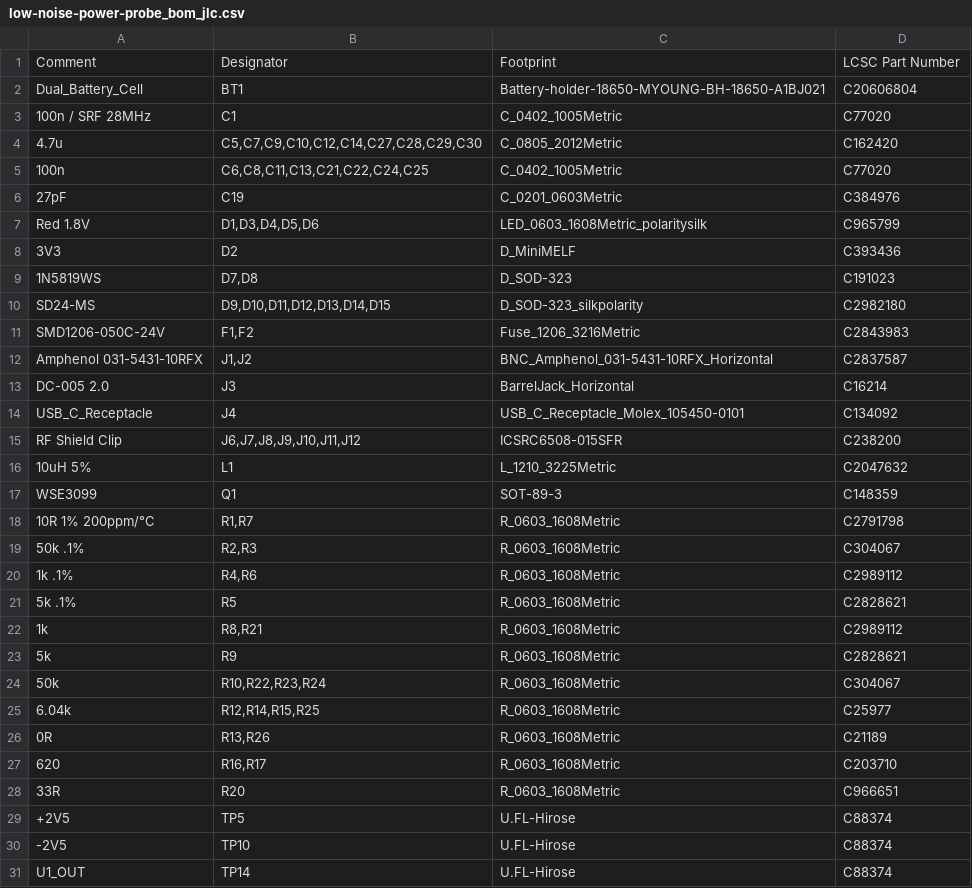
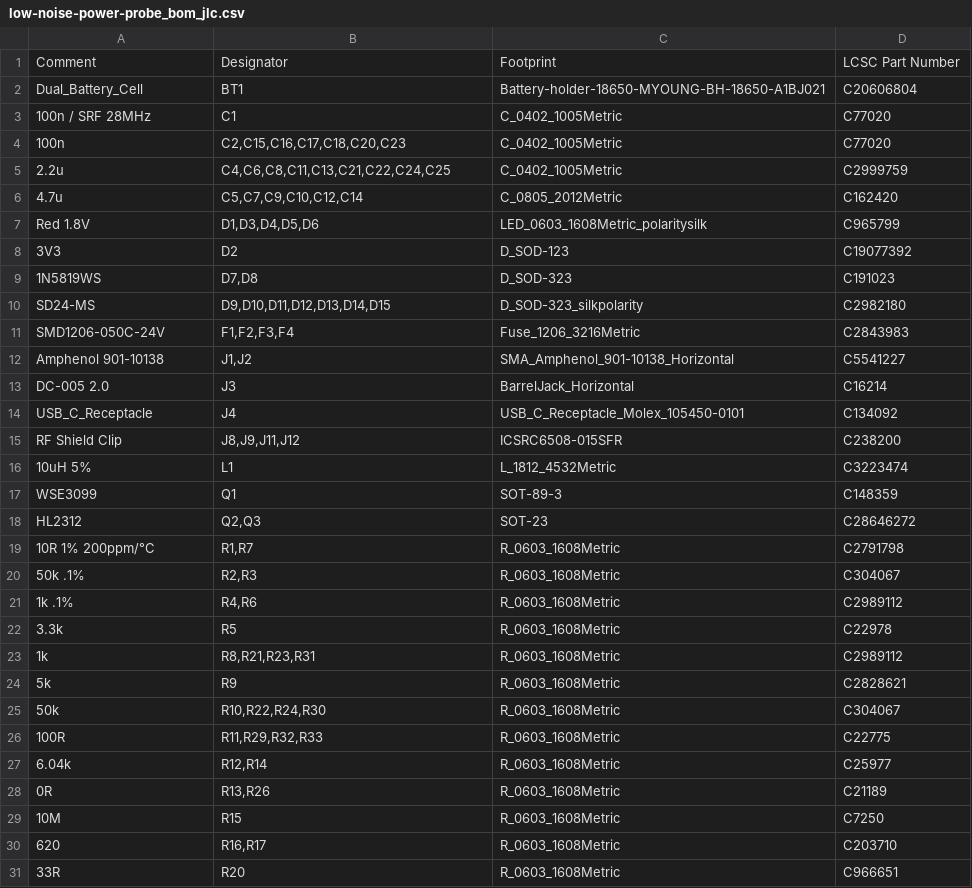
Before and after one commit to blinken/power-rail-probe, a CSV file: low-noise-power-probe_bom_jlc.csv, drawn as a sheet; only a part is shown; the diff covers the shown part only.

```diff
--- a/low-noise-power-probe_bom_jlc.csv
+++ b/low-noise-power-probe_bom_jlc.csv
@@ -3,16 +3,17 @@
 "100n / SRF 28MHz","C1","C_0402_1005Metric","C77020"
-"4.7u","C5,C7,C9,C10,C12,C14,C27,C28,C29,C30","C_0805_2012Metric","C162420"
-"100n","C6,C8,C11,C13,C21,C22,C24,C25","C_0402_1005Metric","C77020"
-"27pF","C19","C_0201_0603Metric","C384976"
+"100n","C2,C15,C16,C17,C18,C20,C23","C_0402_1005Metric","C77020"
+"2.2u","C4,C6,C8,C11,C13,C21,C22,C24,C25","C_0402_1005Metric","C2999759"
+"4.7u","C5,C7,C9,C10,C12,C14","C_0805_2012Metric","C162420"
 "Red 1.8V","D1,D3,D4,D5,D6","LED_0603_1608Metric_polaritysilk","C965799"
-"3V3","D2","D_MiniMELF","C393436"
+"3V3","D2","D_SOD-123","C19077392"
 "1N5819WS","D7,D8","D_SOD-323","C191023"
 "SD24-MS","D9,D10,D11,D12,D13,D14,D15","D_SOD-323_silkpolarity","C2982180"
-"SMD1206-050C-24V","F1,F2","Fuse_1206_3216Metric","C2843983"
-"Amphenol 031-5431-10RFX","J1,J2","BNC_Amphenol_031-5431-10RFX_Horizontal","C2837587"
+"SMD1206-050C-24V","F1,F2,F3,F4","Fuse_1206_3216Metric","C2843983"
+"Amphenol 901-10138","J1,J2","SMA_Amphenol_901-10138_Horizontal","C5541227"
 "DC-005 2.0","J3","BarrelJack_Horizontal","C16214"
 "USB_C_Receptacle","J4","USB_C_Receptacle_Molex_105450-0101","C134092"
-"RF Shield Clip","J6,J7,J8,J9,J10,J11,J12","ICSRC6508-015SFR","C238200"
-"10uH 5%","L1","L_1210_3225Metric","C2047632"
+"RF Shield Clip","J8,J9,J11,J12","ICSRC6508-015SFR","C238200"
+"10uH 5%","L1","L_1812_4532Metric","C3223474"
 "WSE3099","Q1","SOT-89-3","C148359"
+"HL2312","Q2,Q3","SOT-23","C28646272"
 "10R 1% 200ppm/°C","R1,R7","R_0603_1608Metric","C2791798"
@@ -20,12 +21,11 @@
 "1k .1%","R4,R6","R_0603_1608Metric","C2989112"
-"5k .1%","R5","R_0603_1608Metric","C2828621"
-"1k","R8,R21","R_0603_1608Metric","C2989112"
+"3.3k","R5","R_0603_1608Metric","C22978"
+"1k","R8,R21,R23,R31","R_0603_1608Metric","C2989112"
 "5k","R9","R_0603_1608Metric","C2828621"
-"50k","R10,R22,R23,R24","R_0603_1608Metric","C304067"
-"6.04k","R12,R14,R15,R25","R_0603_1608Metric","C25977"
+"50k","R10,R22,R24,R30","R_0603_1608Metric","C304067"
+"100R","R11,R29,R32,R33","R_0603_1608Metric","C22775"
+"6.04k","R12,R14","R_0603_1608Metric","C25977"
 "0R","R13,R26","R_0603_1608Metric","C21189"
+"10M","R15","R_0603_1608Metric","C7250"
 "620","R16,R17","R_0603_1608Metric","C203710"
 "33R","R20","R_0603_1608Metric","C966651"
-"+2V5","TP5","U.FL-Hirose","C88374"
-"-2V5","TP10","U.FL-Hirose","C88374"
-"U1_OUT","TP14","U.FL-Hirose","C88374"
```
Also changed, not shown: 4 added rows and 4 removed rows elsewhere in this file, 28 other files.
